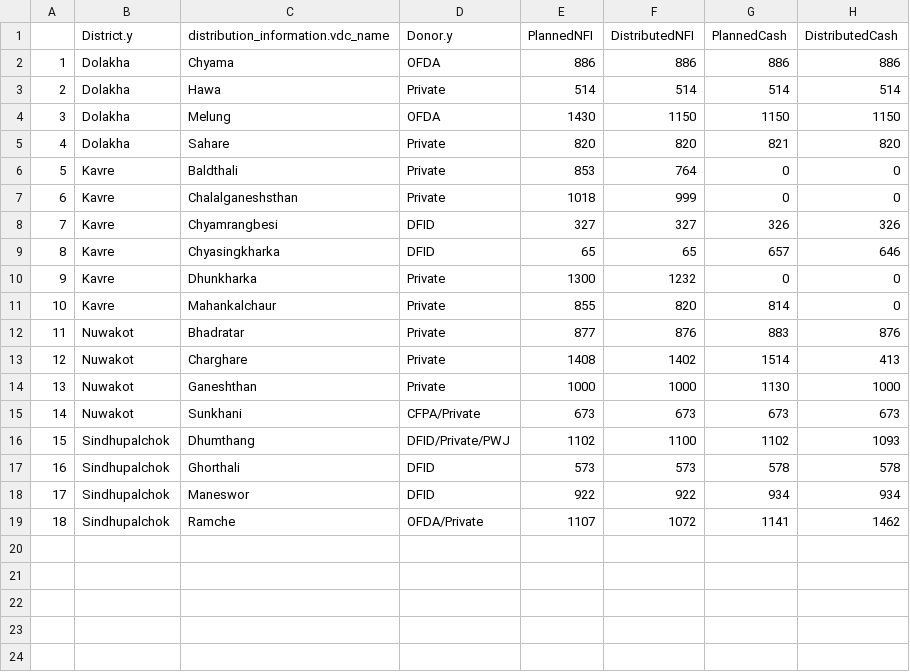
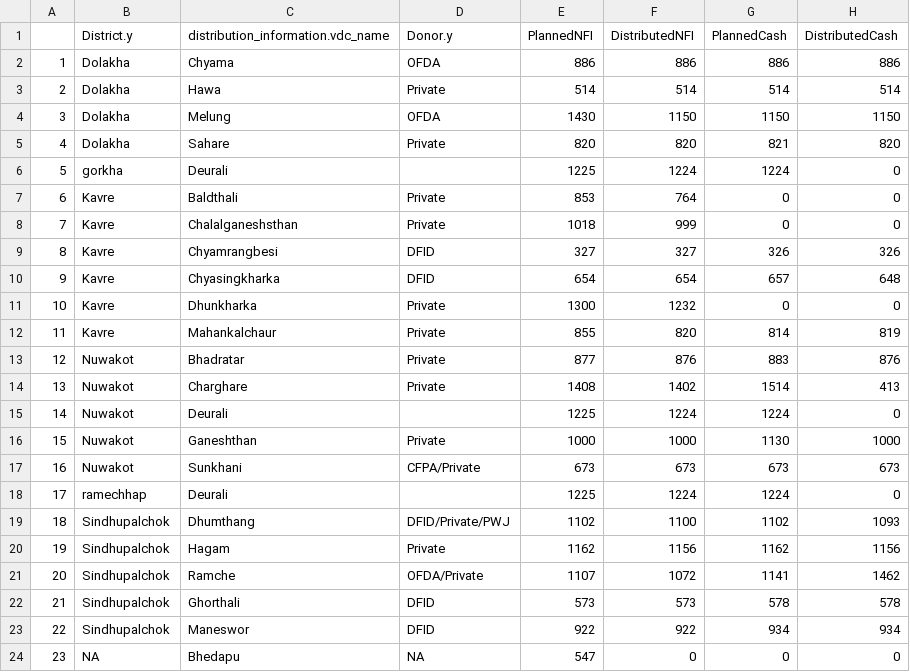
Before and after one commit to KathmanduLivingLabs/DistributionSummary, a CSV file: distribution_summary.csv, drawn as a sheet; addresses are those after the commit; the diff names each change by its address in the sheet, - before the commit and + after, or states it on an @@ line.

Commit message:
manual compile after data cleaning by Nirab

```diff
--- a/distribution_summary.csv
+++ b/distribution_summary.csv
+row 6: 5 | gorkha | Deurali |  | 1225 | 1224 | 1224 | 0
@@ column A renumbered between rows 7 and 23 @@
-E10 (PlannedNFI): 65
+E10 (PlannedNFI): 654
-F10 (DistributedNFI): 65
+F10 (DistributedNFI): 654
-H10 (DistributedCash): 646
+H10 (DistributedCash): 648
-H12 (DistributedCash): 0
+H12 (DistributedCash): 819
+row 15: 14 | Nuwakot | Deurali |  | 1225 | 1224 | 1224 | 0
+row 18: 17 | ramechhap | Deurali |  | 1225 | 1224 | 1224 | 0
+row 20: 19 | Sindhupalchok | Hagam | Private | 1162 | 1156 | 1162 | 1156
@@ row 19 moved to row 21: 20 @@
+row 24: 23 | NA | Bhedapu | NA | 547 | 0 | 0 | 0
```
Also changed, not shown: before_july_9.csv, donor_table.csv, 8 other files.
